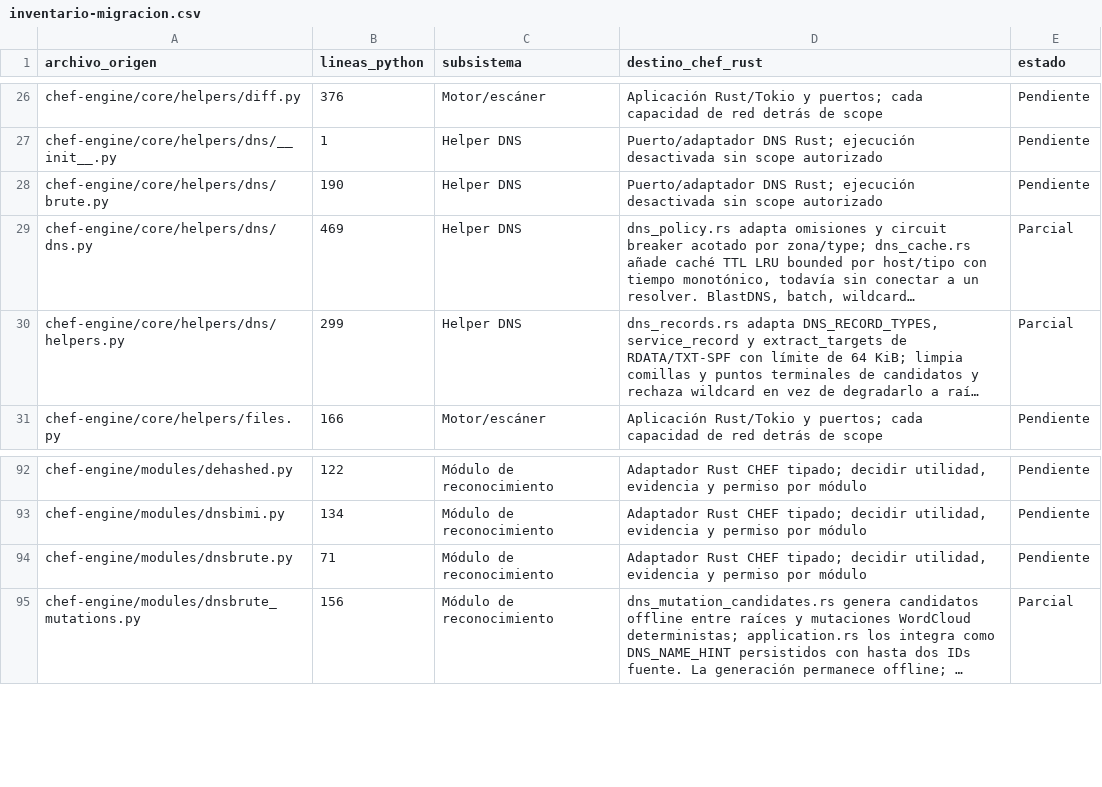
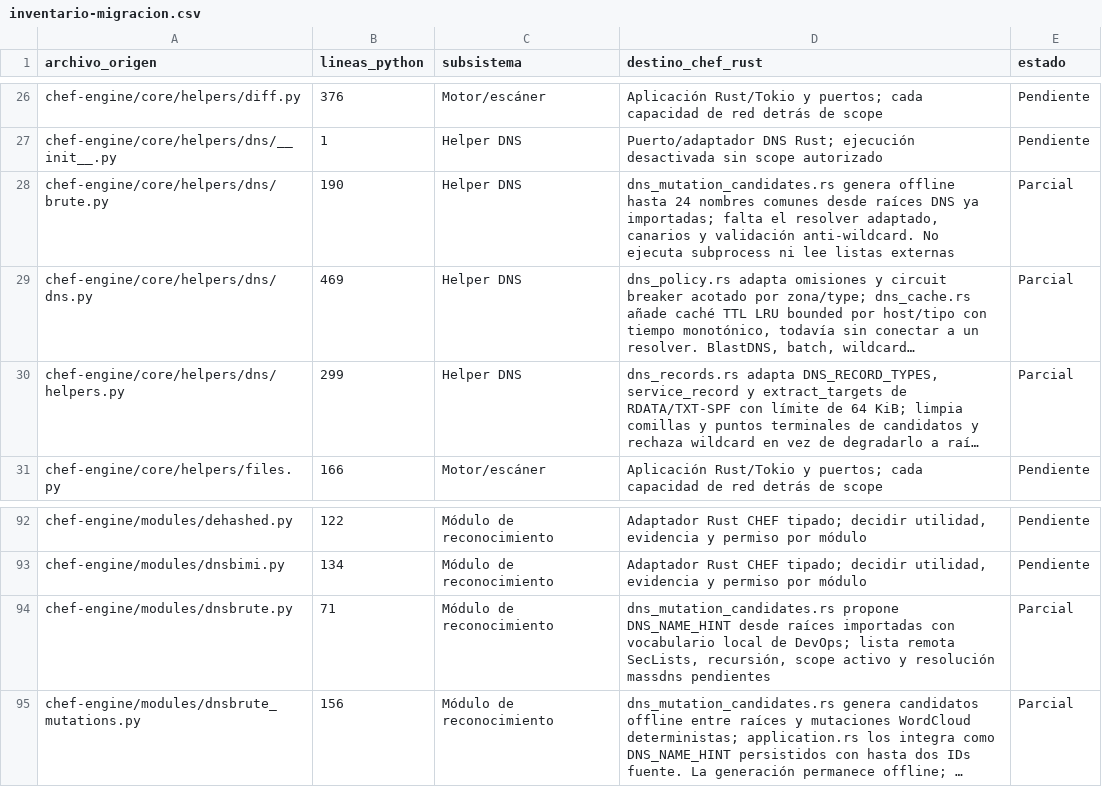
Before and after one commit to CyberStill-GmbH/CHEF, a CSV file: docs/migration/inventario-migracion.csv, drawn as a sheet; only a part is shown, gaps mark what is left out; long unchanged cells end in …; the diff names each change by its address in the sheet, - before the commit and + after, or states it on an @@ line.

Commit message:
feat(core): suggest common DNS names

```diff
--- a/docs/migration/inventario-migracion.csv
+++ b/docs/migration/inventario-migracion.csv
-D28 (destino_chef_rust): Puerto/adaptador DNS Rust; ejecución desactivada sin scope autorizado
+D28 (destino_chef_rust): dns_mutation_candidates.rs genera offline hasta 24 nombres comunes desde raíces DNS ya importadas; falta el resolver adaptado, canarios y validación anti-wildcard. No ejecuta subprocess ni lee listas externas
-E28 (estado): Pendiente
+E28 (estado): Parcial
-D94 (destino_chef_rust): Adaptador Rust CHEF tipado; decidir utilidad, evidencia y permiso por módulo
+D94 (destino_chef_rust): dns_mutation_candidates.rs propone DNS_NAME_HINT desde raíces importadas con vocabulario local de DevOps; lista remota SecLists, recursión, scope activo y resolución massdns pendientes
-E94 (estado): Pendiente
+E94 (estado): Parcial
```
Also changed, not shown: 9 other files.
